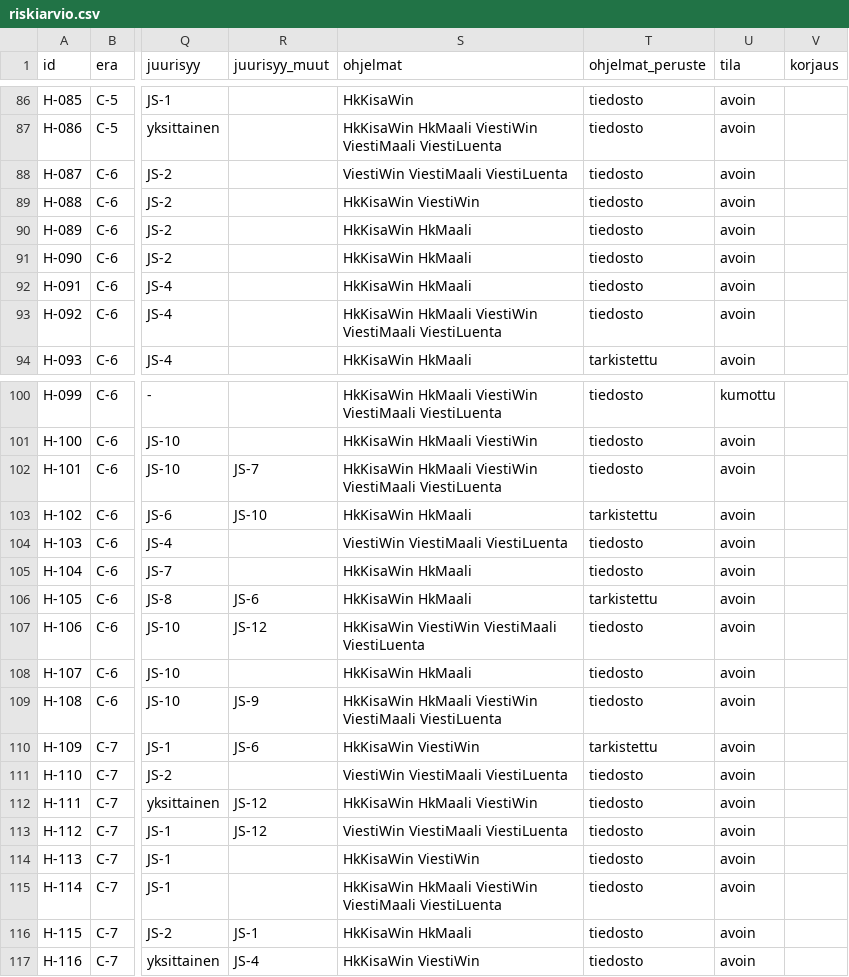
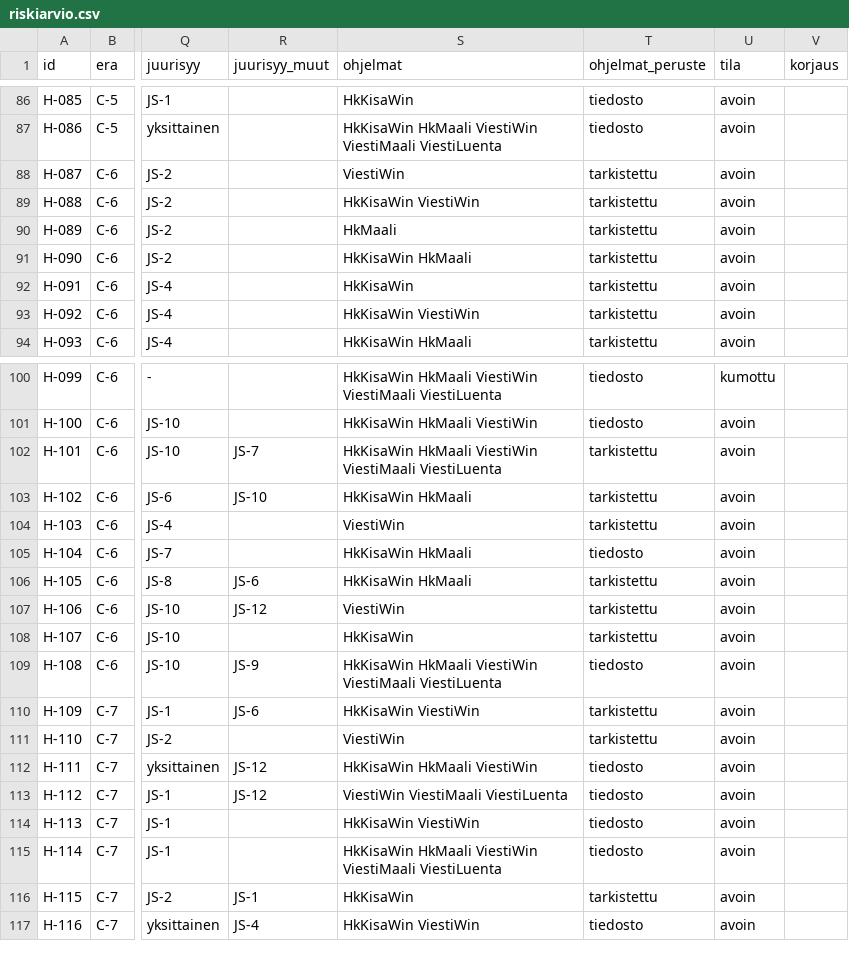
Before and after one commit to PirilaTP/tulospalvelu, a CSV file: doc/arkkitehtuuri/rekisteri/riskiarvio.csv, drawn as a sheet; only a part is shown, gaps mark what is left out; the diff covers the shown part only; the diff names each change by its address in the sheet, - before the commit and + after, or states it on an @@ line.

```diff
--- a/doc/arkkitehtuuri/rekisteri/riskiarvio.csv
+++ b/doc/arkkitehtuuri/rekisteri/riskiarvio.csv
-S88 (ohjelmat): ViestiWin ViestiMaali ViestiLuenta
+S88 (ohjelmat): ViestiWin
-T88:T93 (ohjelmat_peruste): tiedosto
+T88:T93 (ohjelmat_peruste): tarkistettu
-S90 (ohjelmat): HkKisaWin HkMaali
+S90 (ohjelmat): HkMaali
-S92 (ohjelmat): HkKisaWin HkMaali
+S92 (ohjelmat): HkKisaWin
-S93 (ohjelmat): HkKisaWin HkMaali ViestiWin ViestiMaali ViestiLuenta
+S93 (ohjelmat): HkKisaWin ViestiWin
-T102 (ohjelmat_peruste): tiedosto
+T102 (ohjelmat_peruste): tarkistettu
-S104 (ohjelmat): ViestiWin ViestiMaali ViestiLuenta
+S104 (ohjelmat): ViestiWin
-T104 (ohjelmat_peruste): tiedosto
+T104 (ohjelmat_peruste): tarkistettu
-S107 (ohjelmat): HkKisaWin ViestiWin ViestiMaali ViestiLuenta
+S107 (ohjelmat): ViestiWin
-T107:T108 (ohjelmat_peruste): tiedosto
+T107:T108 (ohjelmat_peruste): tarkistettu
-S108 (ohjelmat): HkKisaWin HkMaali
+S108 (ohjelmat): HkKisaWin
-S111 (ohjelmat): ViestiWin ViestiMaali ViestiLuenta
+S111 (ohjelmat): ViestiWin
-T111 (ohjelmat_peruste): tiedosto
+T111 (ohjelmat_peruste): tarkistettu
-S116 (ohjelmat): HkKisaWin HkMaali
+S116 (ohjelmat): HkKisaWin
-T116 (ohjelmat_peruste): tiedosto
+T116 (ohjelmat_peruste): tarkistettu
```
Also changed, not shown: 13 edited cells elsewhere in this file, doc/arkkitehtuuri/rekisteri/tekninen-velka.csv, 31 other files.
